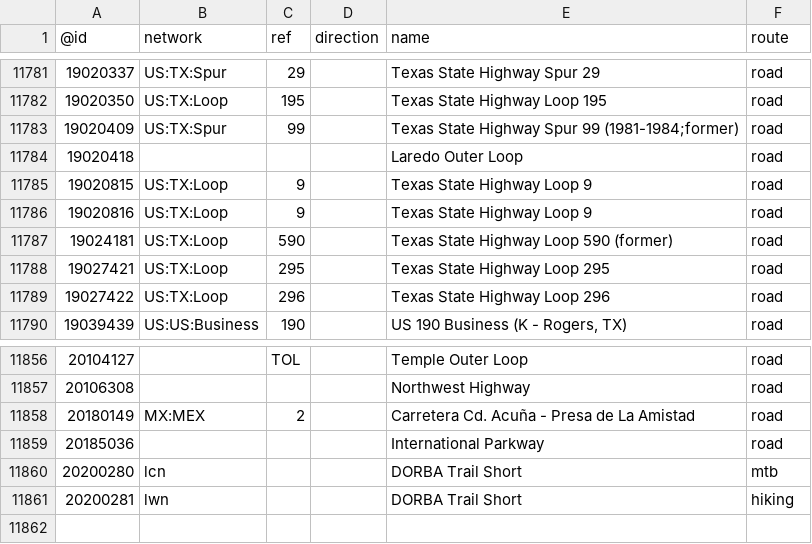
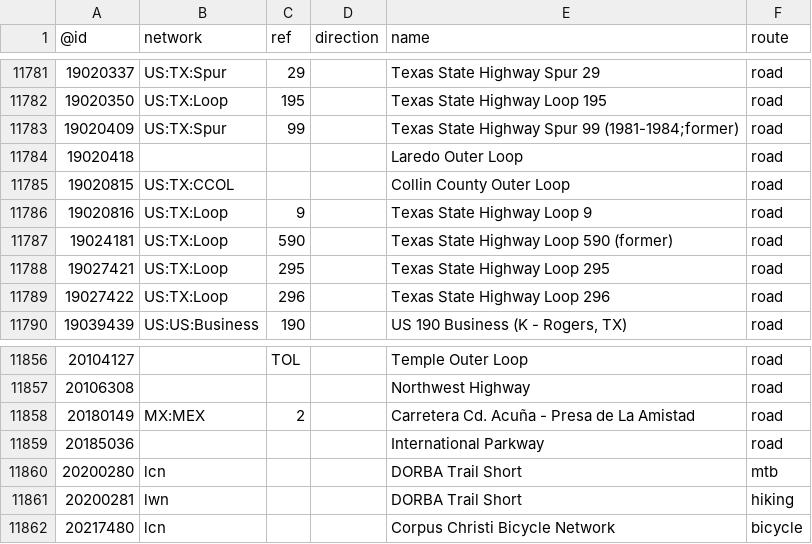
Before and after one commit to nickrsan/osm-us-route-relation-changes, a TSV file: tsv/routes_US-TX.tsv, drawn as a sheet; only a part is shown, gaps mark what is left out.

```diff
--- a/tsv/routes_US-TX.tsv
+++ b/tsv/routes_US-TX.tsv
@@ -11784,3 +11784,3 @@
 19020418				Laredo Outer Loop	road
-19020815	US:TX:Loop	9		Texas State Highway Loop 9	road
+19020815	US:TX:CCOL			Collin County Outer Loop	road
 19020816	US:TX:Loop	9		Texas State Highway Loop 9	road
@@ -11861 +11861,2 @@
 20200281	lwn			DORBA Trail Short	hiking
+20217480	lcn			Corpus Christi Bicycle Network	bicycle
```
Also changed, not shown: tsv/routes_US-AK.tsv, tsv/routes_US-KS.tsv, 1 other file.
